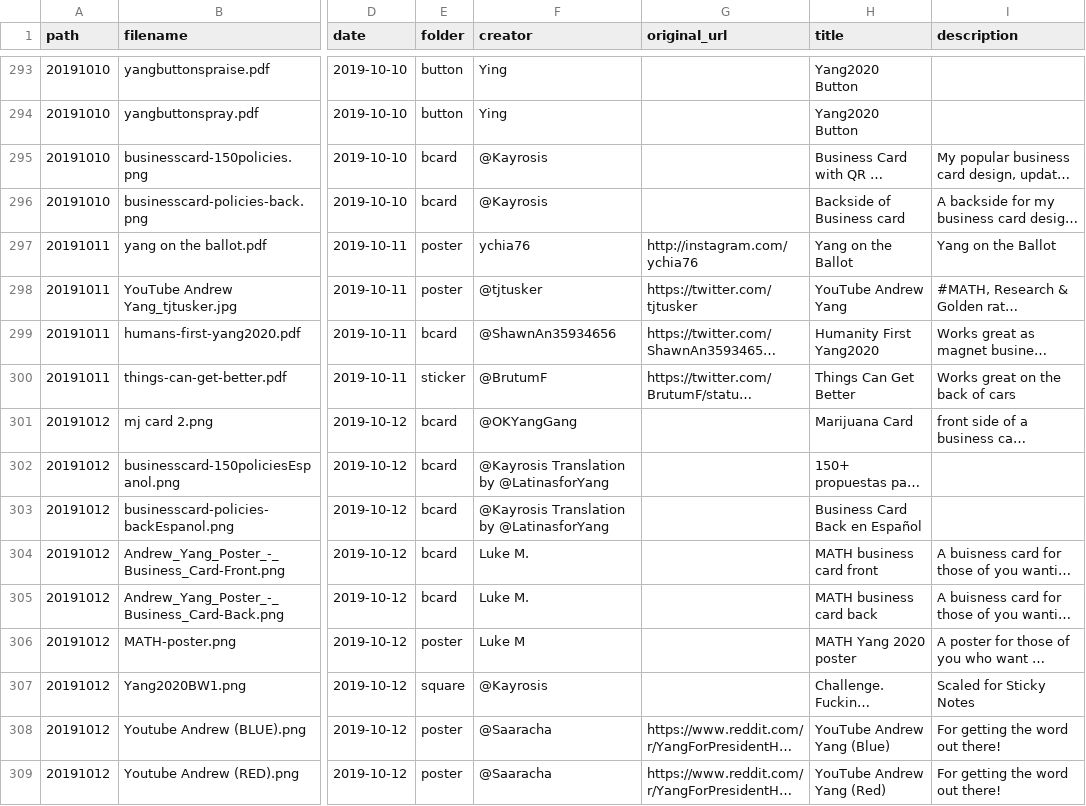
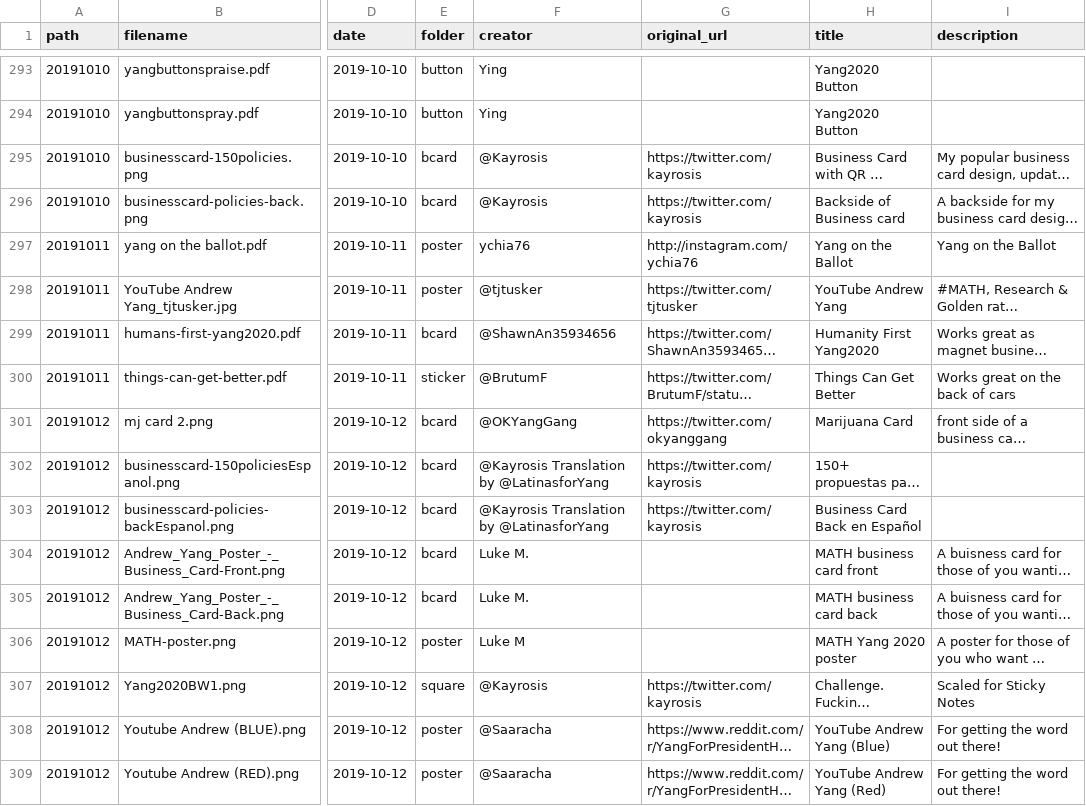
Before and after one commit to mikhuang/yang-prints, a CSV file: data/materials.csv, drawn as a sheet; only a part is shown, gaps mark what is left out; long unchanged cells end in …; the diff covers the shown part only; the diff names each change by its address in the sheet, - before the commit and + after, or states it on an @@ line.

```diff
--- a/data/materials.csv
+++ b/data/materials.csv
-G295:G296 (original_url): (empty)
+G295:G296 (original_url): https://twitter.com/kayrosis
-G301 (original_url): (empty)
+G301 (original_url): https://twitter.com/okyanggang
-G302:G303 (original_url): (empty)
+G302:G303 (original_url): https://twitter.com/kayrosis
-G307 (original_url): (empty)
+G307 (original_url): https://twitter.com/kayrosis
```
Also changed, not shown: 13 added rows and 5 edited cells elsewhere in this file, 27 other files.
